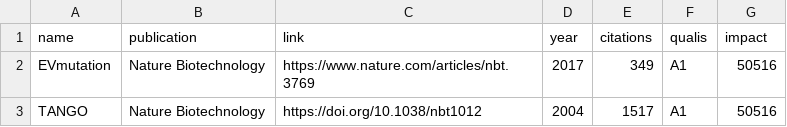
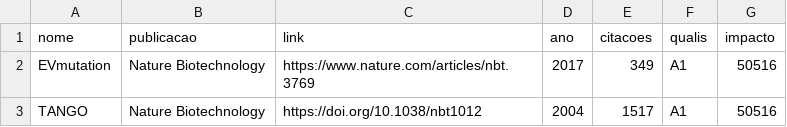
Before and after one commit to jeronimopenha/INF723, a CSV file: db/db.csv, drawn as a sheet; only a part is shown.

```diff
--- a/db/db.csv
+++ b/db/db.csv
@@ -1,2 +1,2 @@
-name,publication,link,year,citations,qualis,impact
+nome,publicacao,link,ano,citacoes,qualis,impacto
 EVmutation,Nature Biotechnology,https://www.nature.com/articles/nbt.3769,2017,349,A1,50516
```
Also changed, not shown: 4 other files.
